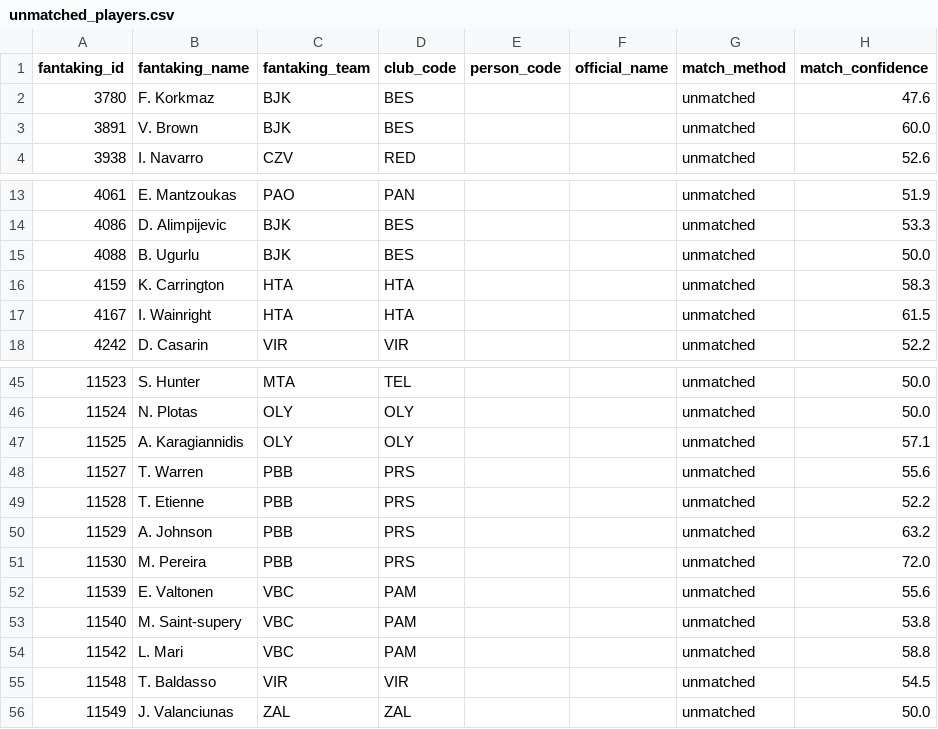
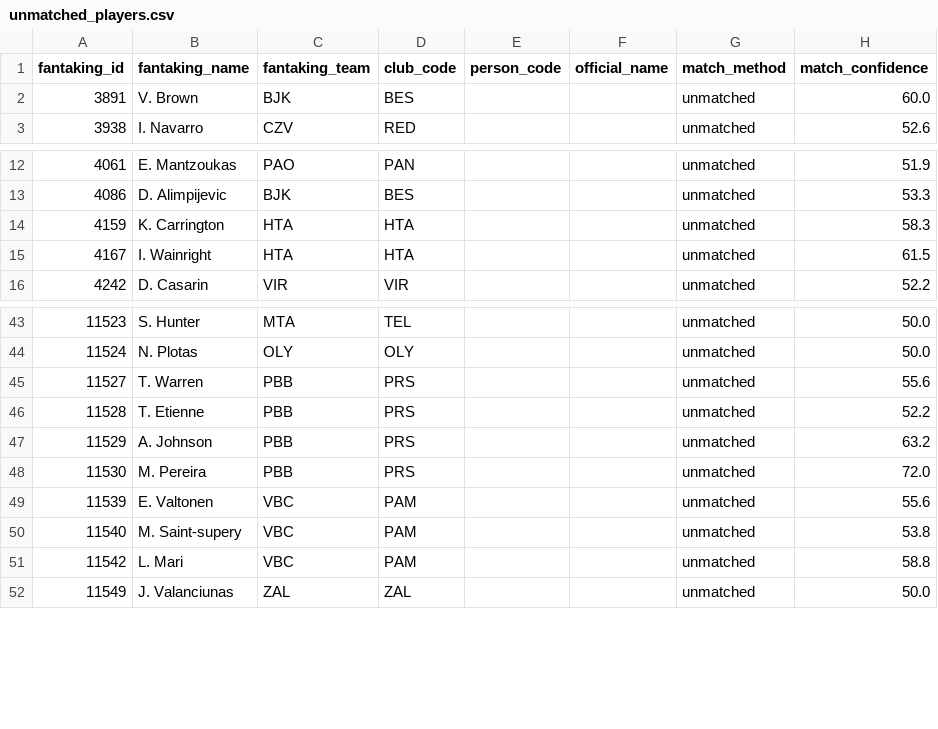
Before and after one commit to gaizkafrutos/euroleague-fantasy-analytics, a CSV file: data/processed/unmatched_players.csv, drawn as a sheet; only a part is shown, gaps mark what is left out.

```diff
--- a/data/processed/unmatched_players.csv
+++ b/data/processed/unmatched_players.csv
@@ -1,3 +1,2 @@
 fantaking_id,fantaking_name,fantaking_team,club_code,person_code,official_name,match_method,match_confidence
-3780,F. Korkmaz,BJK,BES,,,unmatched,47.6
 3891,V. Brown,BJK,BES,,,unmatched,60.0
@@ -14,3 +13,2 @@ fantaking_id,fantaking_name,fantaking_team,club_code,person_code,official_name,m
 4086,D. Alimpijevic,BJK,BES,,,unmatched,53.3
-4088,B. Ugurlu,BJK,BES,,,unmatched,50.0
 4159,K. Carrington,HTA,HTA,,,unmatched,58.3
@@ -46,3 +44,2 @@ fantaking_id,fantaking_name,fantaking_team,club_code,person_code,official_name,m
 11524,N. Plotas,OLY,OLY,,,unmatched,50.0
-11525,A. Karagiannidis,OLY,OLY,,,unmatched,57.1
 11527,T. Warren,PBB,PRS,,,unmatched,55.6
@@ -54,3 +51,2 @@ fantaking_id,fantaking_name,fantaking_team,club_code,person_code,official_name,m
 11542,L. Mari,VBC,PAM,,,unmatched,58.8
-11548,T. Baldasso,VIR,VIR,,,unmatched,54.5
 11549,J. Valanciunas,ZAL,ZAL,,,unmatched,50.0
```
Also changed, not shown: data/processed/crosswalk.csv, 8 other files.
